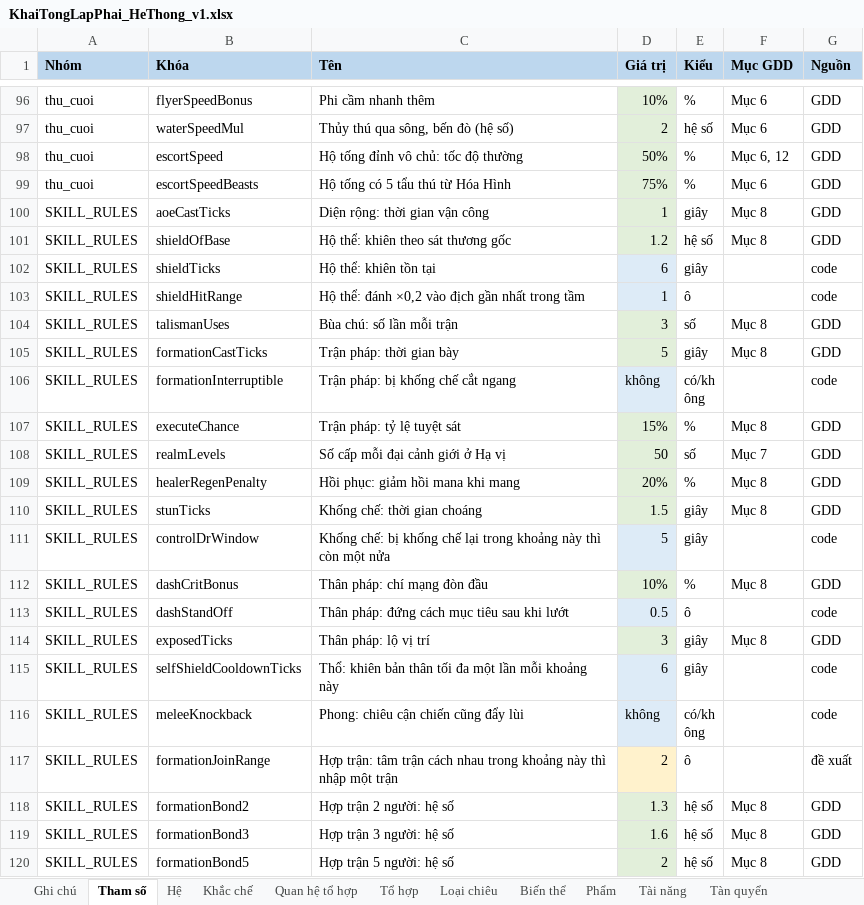
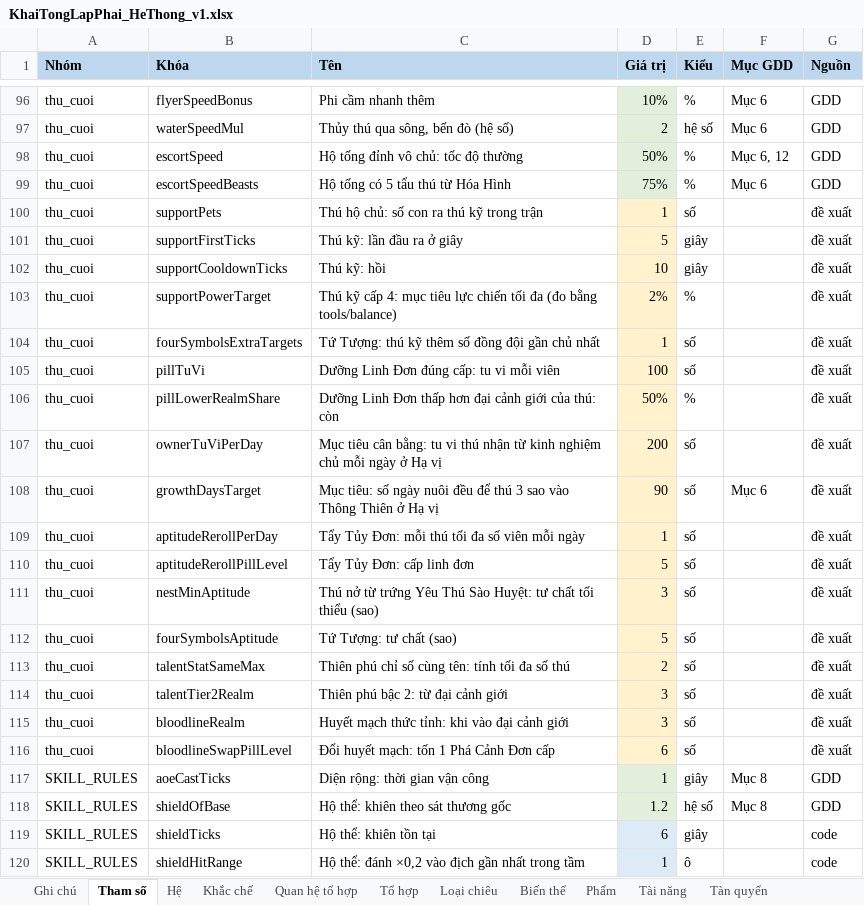
Before and after one commit to thankyouu91/Hoang-Thien-Ky, an Excel workbook: data/he_thong/KhaiTongLapPhai_HeThong_v1.xlsx, sheet Tham số, drawn as a sheet; only a part is shown, gaps mark what is left out; the shorter side is filled out with more unchanged rows; values as stored, in another font and other column widths than the file's, no borders; the diff names each change by its address in the sheet, - before the commit and + after, or states it on an @@ line.

```diff
--- a/data/he_thong/KhaiTongLapPhai_HeThong_v1.xlsx (sheet Tham số)
+++ b/data/he_thong/KhaiTongLapPhai_HeThong_v1.xlsx (sheet Tham số)
+row 100: thu_cuoi | supportPets | Thú hộ chủ: số con ra thú kỹ trong trận | 1 | số |  | đề xuất
+row 101: thu_cuoi | supportFirstTicks | Thú kỹ: lần đầu ra ở giây | 5 | giây |  | đề xuất
+row 102: thu_cuoi | supportCooldownTicks | Thú kỹ: hồi | 10 | giây |  | đề xuất
+row 103: thu_cuoi | supportPowerTarget | Thú kỹ cấp 4: mục tiêu lực chiến tối đa (đo bằng tools/balance) | 2% | % |  | đề xuất
+row 104: thu_cuoi | fourSymbolsExtraTargets | Tứ Tượng: thú kỹ thêm số đồng đội gần chủ nhất | 1 | số |  | đề xuất
+row 105: thu_cuoi | pillTuVi | Dưỡng Linh Đơn đúng cấp: tu vi mỗi viên | 100 | số |  | đề xuất
+row 106: thu_cuoi | pillLowerRealmShare | Dưỡng Linh Đơn thấp hơn đại cảnh giới của thú: còn | 50% | % |  | đề xuất
+row 107: thu_cuoi | ownerTuViPerDay | Mục tiêu cân bằng: tu vi thú nhận từ kinh nghiệm chủ mỗi ngày ở Hạ vị | 200 | số |  | đề xuất
+row 108: thu_cuoi | growthDaysTarget | Mục tiêu: số ngày nuôi đều để thú 3 sao vào Thông Thiên ở Hạ vị | 90 | số | Mục 6 | đề xuất
+row 109: thu_cuoi | aptitudeRerollPerDay | Tẩy Tủy Đơn: mỗi thú tối đa số viên mỗi ngày | 1 | số |  | đề xuất
+row 110: thu_cuoi | aptitudeRerollPillLevel | Tẩy Tủy Đơn: cấp linh đơn | 5 | số |  | đề xuất
+row 111: thu_cuoi | nestMinAptitude | Thú nở từ trứng Yêu Thú Sào Huyệt: tư chất tối thiểu (sao) | 3 | số |  | đề xuất
+row 112: thu_cuoi | fourSymbolsAptitude | Tứ Tượng: tư chất (sao) | 5 | số |  | đề xuất
+row 113: thu_cuoi | talentStatSameMax | Thiên phú chỉ số cùng tên: tính tối đa số thú | 2 | số |  | đề xuất
+row 114: thu_cuoi | talentTier2Realm | Thiên phú bậc 2: từ đại cảnh giới | 3 | số |  | đề xuất
+row 115: thu_cuoi | bloodlineRealm | Huyết mạch thức tỉnh: khi vào đại cảnh giới | 3 | số |  | đề xuất
+row 116: thu_cuoi | bloodlineSwapPillLevel | Đổi huyết mạch: tốn 1 Phá Cảnh Đơn cấp | 6 | số |  | đề xuất
```
Also changed, not shown: sheet Ghi chú trang bị, sheet Linh đơn, sheet Ghi chú, other sheet tabs, 8 other files.
